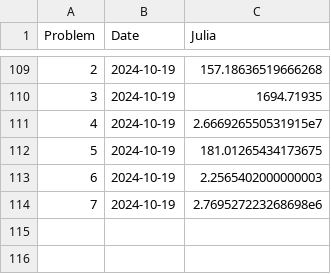
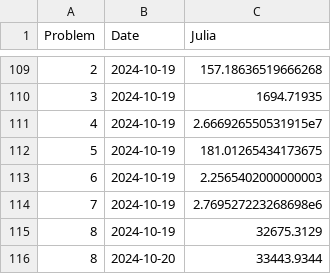
Before and after one commit to Brinkhuis/Euler, a CSV file: julia/benchmarks_jl.csv, drawn as a sheet; only a part is shown, gaps mark what is left out.

```diff
--- a/julia/benchmarks_jl.csv
+++ b/julia/benchmarks_jl.csv
@@ -114 +114,3 @@ Problem,Date,Julia
 7,2024-10-19,2.769527223268698e6
+8,2024-10-19,32675.3129
+8,2024-10-20,33443.9344
```
Also changed, not shown: python/benchmarks_py.csv, 3 other files.
